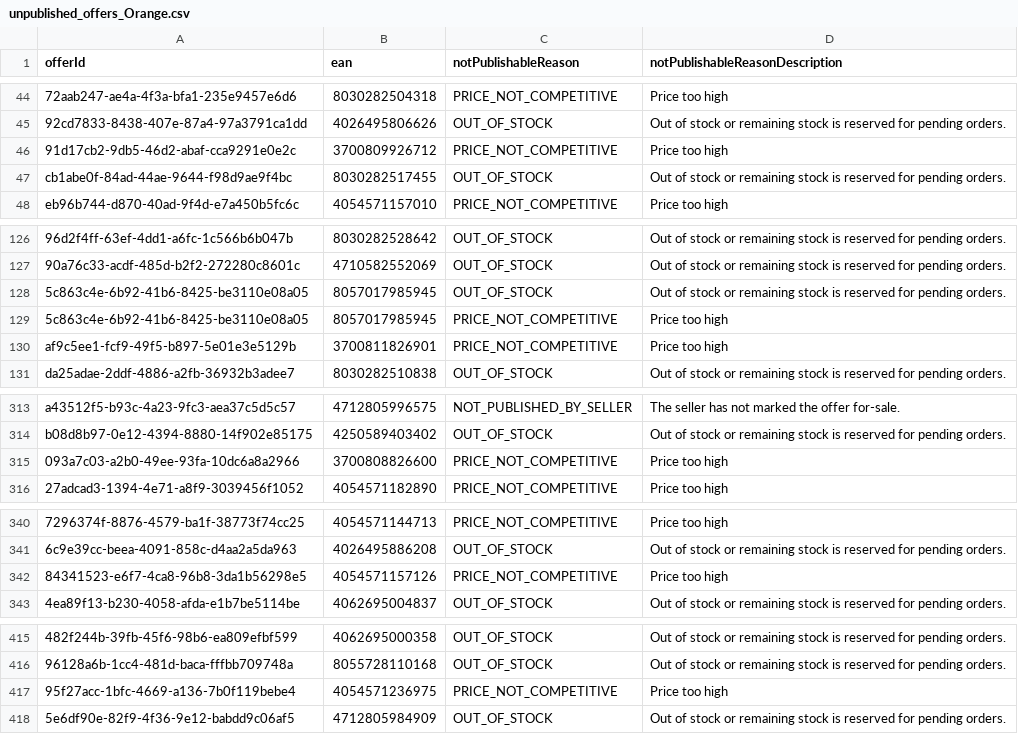
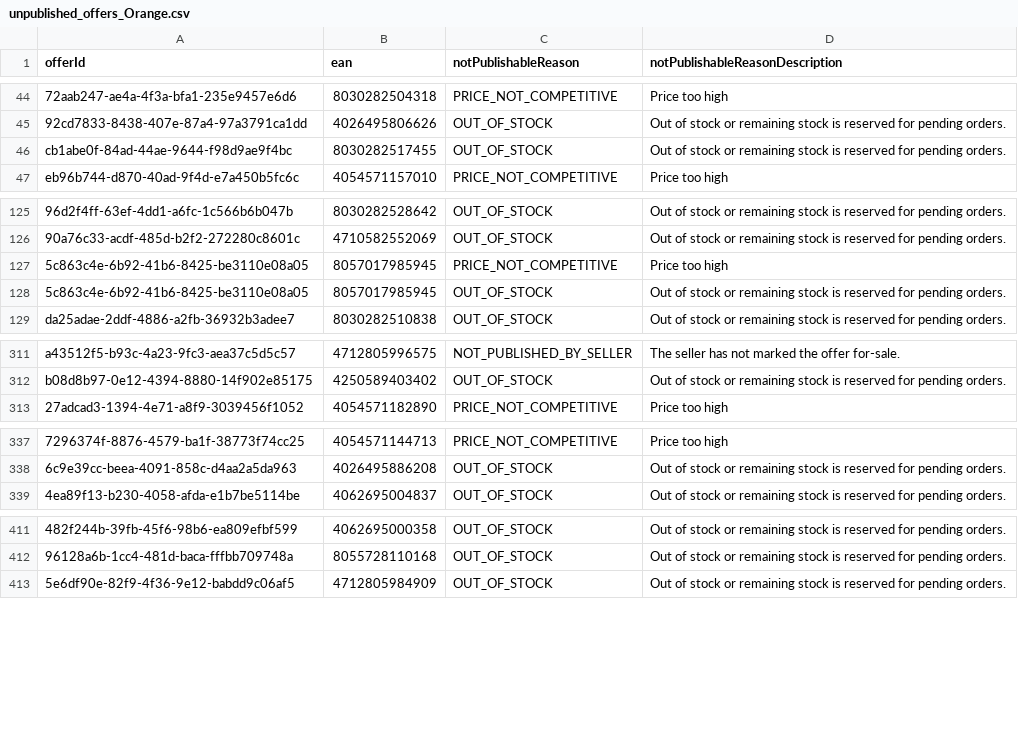
Before and after one commit to semjanssen98/unpublished_offers, a CSV file: unpublished_offers_Orange.csv, drawn as a sheet; only a part is shown, gaps mark what is left out; removed rows and columns are numbered as before the commit, all else as after; the diff covers the shown part only; the diff names each change by its address in the sheet, - before the commit and + after, or states it on an @@ line.

Commit message:
Update CSV files

```diff
--- a/unpublished_offers_Orange.csv
+++ b/unpublished_offers_Orange.csv
-row 46: 91d17cb2-9db5-46d2-abaf-cca9291e0e2c | 3700809926712 | PRICE_NOT_COMPETITIVE | Price too high
@@ row 129 moved to row 127: 5c863c4e-6b92-41b6-8425-be3110e08a05 @@
-row 130: af9c5ee1-fcf9-49f5-b897-5e01e3e5129b | 3700811826901 | PRICE_NOT_COMPETITIVE | Price too high
-row 315: 093a7c03-a2b0-49ee-93fa-10dc6a8a2966 | 3700808826600 | PRICE_NOT_COMPETITIVE | Price too high
-row 342: 84341523-e6f7-4ca8-96b8-3da1b56298e5 | 4054571157126 | PRICE_NOT_COMPETITIVE | Price too high
-row 417: 95f27acc-1bfc-4669-a136-7b0f119bebe4 | 4054571236975 | PRICE_NOT_COMPETITIVE | Price too high
```
Also changed, not shown: 3 removed rows and 4 moved rows elsewhere in this file.
